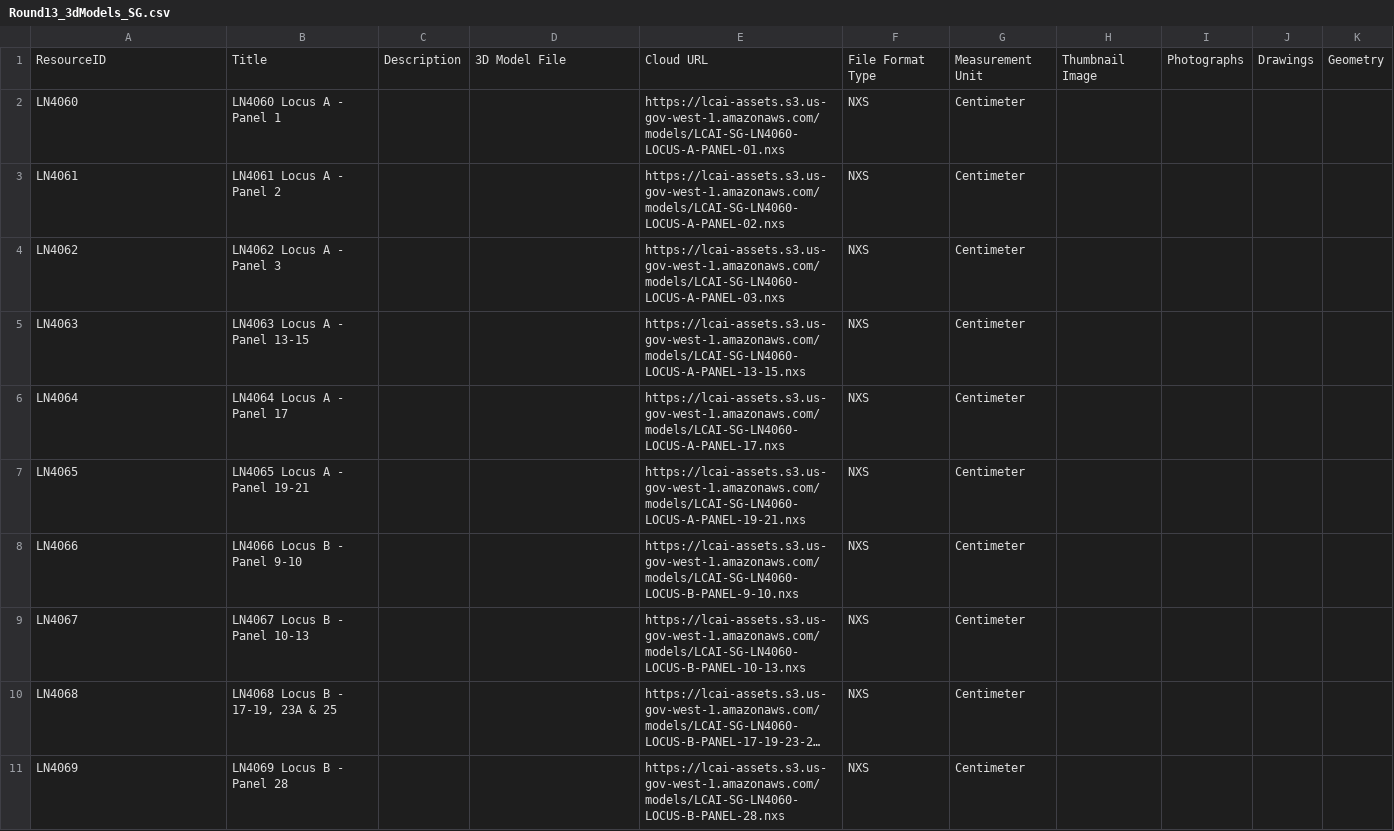
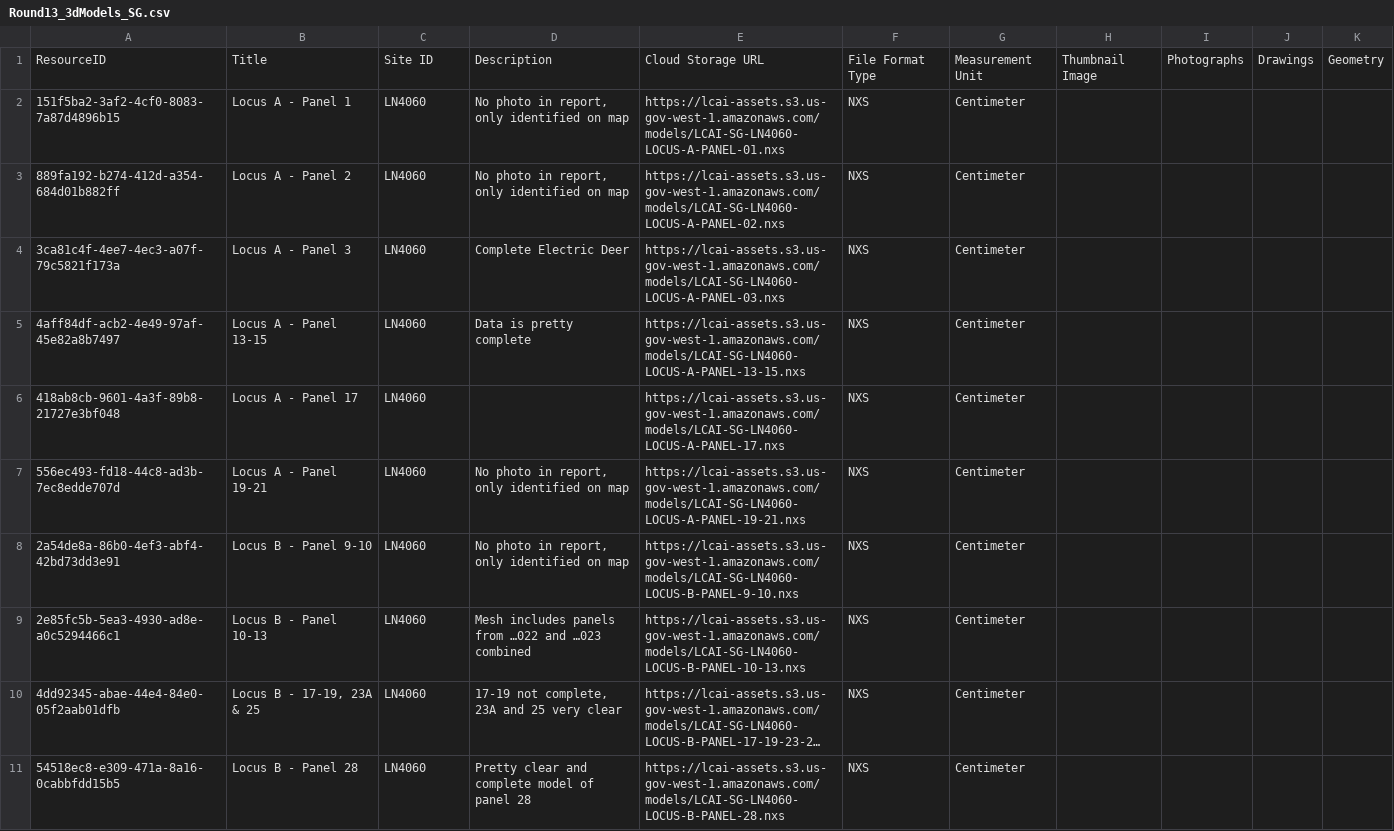
Before and after one commit to legiongis/lcai, a CSV file: pkg/business_data/Round13_3dModels_SG.csv, drawn as a sheet; only a part is shown; long unchanged cells end in …; removed rows and columns are numbered as before the commit, all else as after; the diff covers the shown part only; the diff names each change by its address in the sheet, - before the commit and + after, or states it on an @@ line.

Commit message:
add Site ID to all existing resources and rename files

```diff
--- a/pkg/business_data/Round13_3dModels_SG.csv
+++ b/pkg/business_data/Round13_3dModels_SG.csv
-C1: Description
+C1: Site ID
-D1: 3D Model File
+D1: Description
-E1: Cloud URL
+E1: Cloud Storage URL
-A2: LN4060
+A2: 151f5ba2-3af2-4cf0-8083-7a87d4896b15
-B2: LN4060 Locus A - Panel 1
+B2: Locus A - Panel 1
-C2:C3: (empty)
+C2:C3: LN4060
-D2:D3: (empty)
+D2:D3: No photo in report, only identified on map
-A3: LN4061
+A3: 889fa192-b274-412d-a354-684d01b882ff
-B3: LN4061 Locus A - Panel 2
+B3: Locus A - Panel 2
-row 4: LN4062 | LN4062 Locus A - Panel 3 |  |  | https://lcai-assets.s3.us-gov-west-1.amazonaws.com/models/LCAI-SG-LN4060-LOCUS-A-PANEL-03.nxs | NXS | Centimeter
+row 4: 3ca81c4f-4ee7-4ec3-a07f-79c5821f173a | Locus A - Panel 3 | LN4060 | Complete Electric Deer | https://lcai-assets.s3.us-gov-west-1.amazonaws.com/models/LCAI-SG-LN4060-LOCUS-A-PANEL-03.nxs | NXS | Centimeter
-A5: LN4063
+A5: 4aff84df-acb2-4e49-97af-45e82a8b7497
-B5: LN4063 Locus A - Panel 13-15
+B5: Locus A - Panel 13-15
-C5:C11: (empty)
+C5:C11: LN4060
-D5: (empty)
+D5: Data is pretty complete
-A6: LN4064
+A6: 418ab8cb-9601-4a3f-89b8-21727e3bf048
-B6: LN4064 Locus A - Panel 17
+B6: Locus A - Panel 17
-A7: LN4065
+A7: 556ec493-fd18-44c8-ad3b-7ec8edde707d
-B7: LN4065 Locus A - Panel 19-21
+B7: Locus A - Panel 19-21
-D7:D8: (empty)
+D7:D8: No photo in report, only identified on map
-A8: LN4066
+A8: 2a54de8a-86b0-4ef3-abf4-42bd73dd3e91
-B8: LN4066 Locus B - Panel 9-10
+B8: Locus B - Panel 9-10
-A9: LN4067
+A9: 2e85fc5b-5ea3-4930-ad8e-a0c5294466c1
-B9: LN4067 Locus B - Panel 10-13
+B9: Locus B - Panel 10-13
-D9: (empty)
+D9: Mesh includes panels from …022 and …023 combined
-A10: LN4068
+A10: 4dd92345-abae-44e4-84e0-05f2aab01dfb
-B10: LN4068 Locus B - 17-19, 23A & 25
+B10: Locus B - 17-19, 23A & 25
-D10: (empty)
+D10: 17-19 not complete, 23A and 25 very clear
-A11: LN4069
+A11: 54518ec8-e309-471a-8a16-0cabbfdd15b5
-B11: LN4069 Locus B - Panel 28
+B11: Locus B - Panel 28
-D11: (empty)
+D11: Pretty clear and complete model of panel 28
```
Also changed, not shown: 24 edited cells elsewhere in this file, pkg/business_data/Round13_3dModels_WRN.csv, 11 other files.
